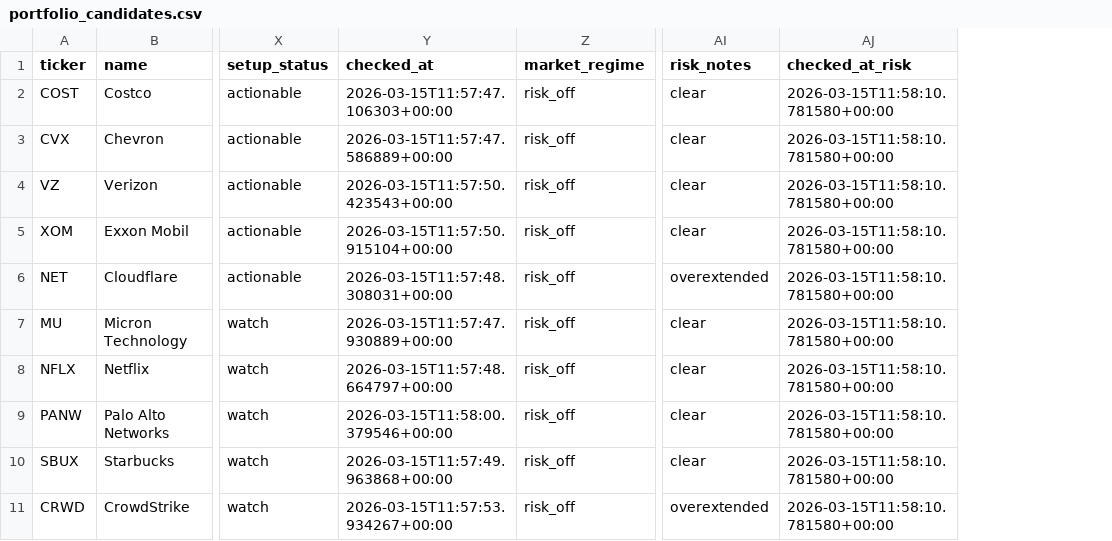
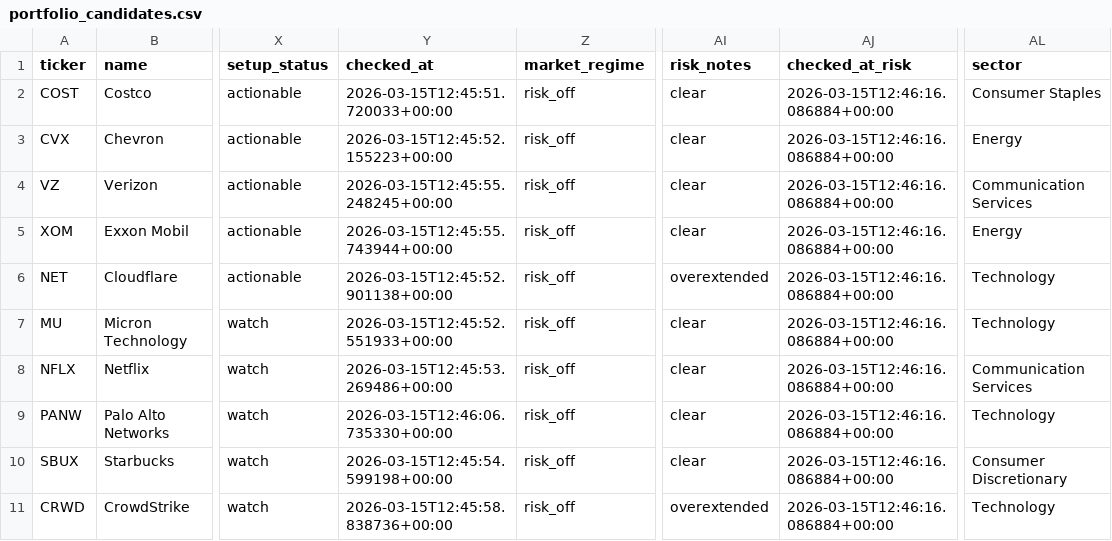
Before and after one commit to lukeroyle-beep/Investing_Agents, a CSV file: data/portfolio_candidates.csv, drawn as a sheet; only a part is shown, gaps mark what is left out; the diff names each change by its address in the sheet, - before the commit and + after, or states it on an @@ line.

```diff
--- a/data/portfolio_candidates.csv
+++ b/data/portfolio_candidates.csv
+column AL (sector), rows 2-11: Consumer Staples | Energy | Communication Services | Energy | Technology | Technology | Communication Services | Technology | Consumer Discretionary | Technology
-Y2 (checked_at): 2026-03-15T11:57:47.106303+00:00
+Y2 (checked_at): 2026-03-15T12:45:51.720033+00:00
-AJ2:AJ11 (checked_at_risk): 2026-03-15T11:58:10.781580+00:00
+AJ2:AJ11 (checked_at_risk): 2026-03-15T12:46:16.086884+00:00
-Y3 (checked_at): 2026-03-15T11:57:47.586889+00:00
+Y3 (checked_at): 2026-03-15T12:45:52.155223+00:00
-Y4 (checked_at): 2026-03-15T11:57:50.423543+00:00
+Y4 (checked_at): 2026-03-15T12:45:55.248245+00:00
-Y5 (checked_at): 2026-03-15T11:57:50.915104+00:00
+Y5 (checked_at): 2026-03-15T12:45:55.743944+00:00
-Y6 (checked_at): 2026-03-15T11:57:48.308031+00:00
+Y6 (checked_at): 2026-03-15T12:45:52.901138+00:00
-Y7 (checked_at): 2026-03-15T11:57:47.930889+00:00
+Y7 (checked_at): 2026-03-15T12:45:52.551933+00:00
-Y8 (checked_at): 2026-03-15T11:57:48.664797+00:00
+Y8 (checked_at): 2026-03-15T12:45:53.269486+00:00
-Y9 (checked_at): 2026-03-15T11:58:00.379546+00:00
+Y9 (checked_at): 2026-03-15T12:46:06.735330+00:00
-Y10 (checked_at): 2026-03-15T11:57:49.963868+00:00
+Y10 (checked_at): 2026-03-15T12:45:54.599198+00:00
-Y11 (checked_at): 2026-03-15T11:57:53.934267+00:00
+Y11 (checked_at): 2026-03-15T12:45:58.838736+00:00
```
Also changed, not shown: data/final_shortlist.csv, data/news_flags.csv, 19 other files.
